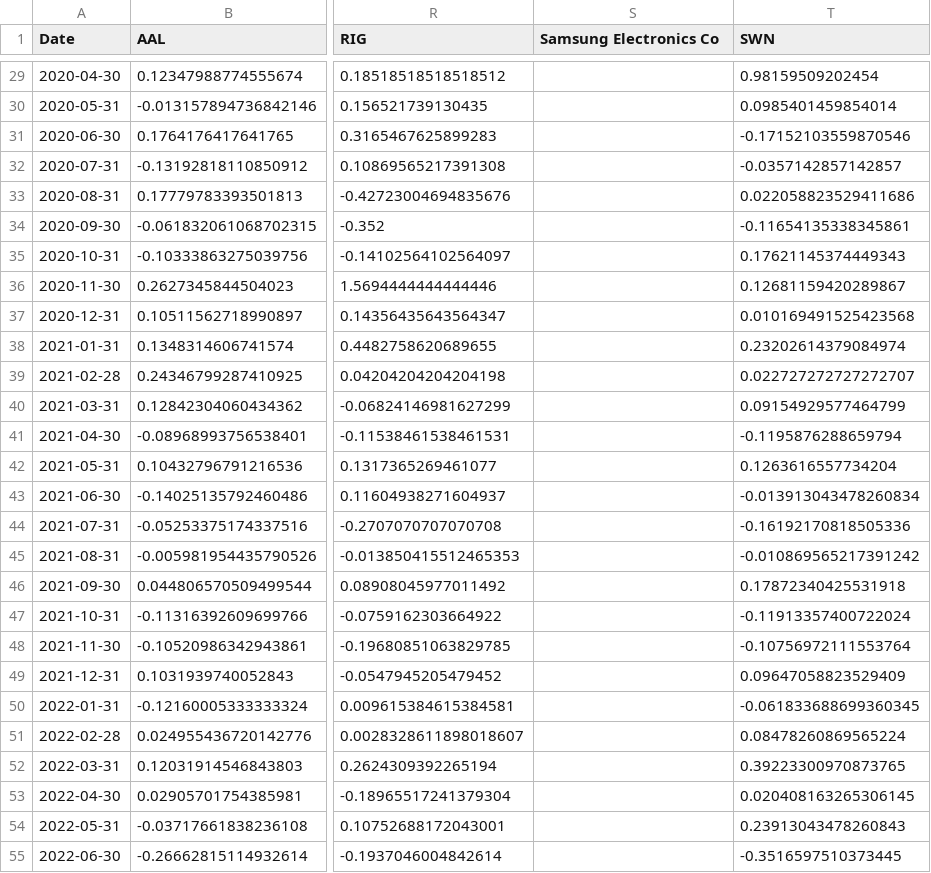
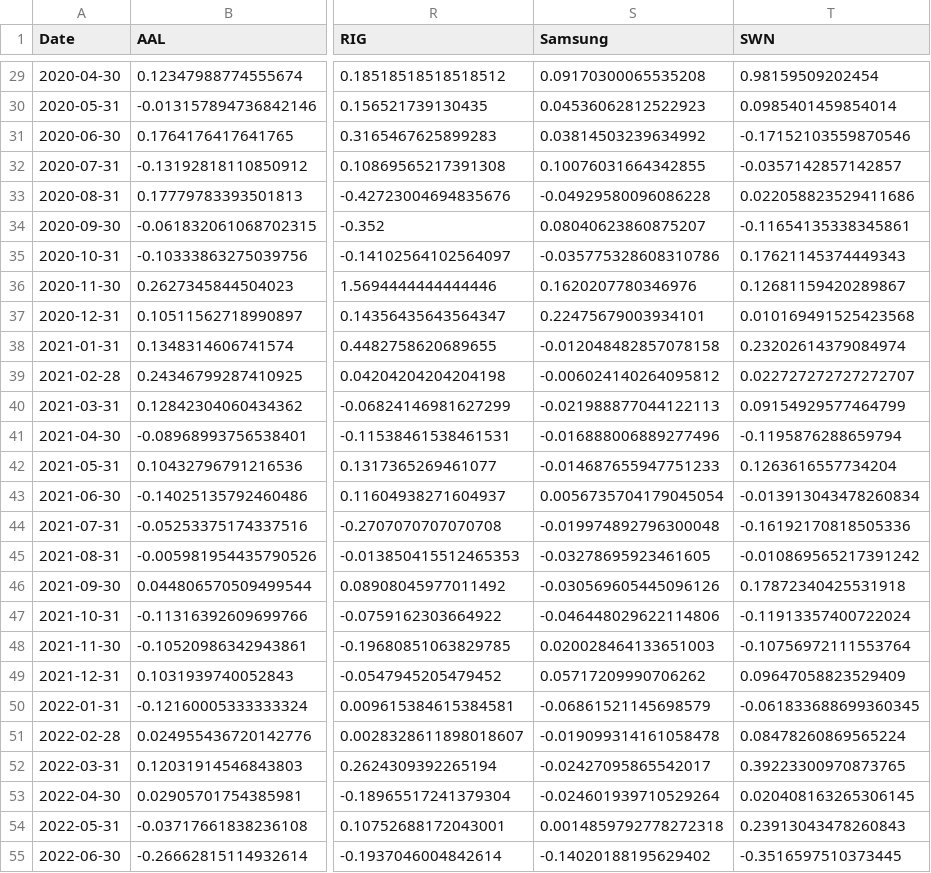
Before and after one commit to Soso2509/Evolutionary-AI_gruppe_gruppe9, a CSV file: Problem_2/monthly_returns_all_stocks.csv, drawn as a sheet; only a part is shown, gaps mark what is left out; the diff covers the shown part only; the diff names each change by its address in the sheet, - before the commit and + after, or states it on an @@ line.

```diff
--- a/Problem_2/monthly_returns_all_stocks.csv
+++ b/Problem_2/monthly_returns_all_stocks.csv
-S1: Samsung Electronics Co
+S1: Samsung
-S29 (Samsung): (empty)
+S29 (Samsung): 0.09170300065535208
-S30 (Samsung): (empty)
+S30 (Samsung): 0.04536062812522923
-S31 (Samsung): (empty)
+S31 (Samsung): 0.03814503239634992
-S32 (Samsung): (empty)
+S32 (Samsung): 0.10076031664342855
-S33 (Samsung): (empty)
+S33 (Samsung): -0.04929580096086228
-S34 (Samsung): (empty)
+S34 (Samsung): 0.08040623860875207
-S35 (Samsung): (empty)
+S35 (Samsung): -0.035775328608310786
-S36 (Samsung): (empty)
+S36 (Samsung): 0.1620207780346976
-S37 (Samsung): (empty)
+S37 (Samsung): 0.22475679003934101
-S38 (Samsung): (empty)
+S38 (Samsung): -0.012048482857078158
-S39 (Samsung): (empty)
+S39 (Samsung): -0.006024140264095812
-S40 (Samsung): (empty)
+S40 (Samsung): -0.021988877044122113
-S41 (Samsung): (empty)
+S41 (Samsung): -0.016888006889277496
-S42 (Samsung): (empty)
+S42 (Samsung): -0.014687655947751233
-S43 (Samsung): (empty)
+S43 (Samsung): 0.0056735704179045054
-S44 (Samsung): (empty)
+S44 (Samsung): -0.019974892796300048
-S45 (Samsung): (empty)
+S45 (Samsung): -0.03278695923461605
-S46 (Samsung): (empty)
+S46 (Samsung): -0.030569605445096126
-S47 (Samsung): (empty)
+S47 (Samsung): -0.046448029622114806
-S48 (Samsung): (empty)
+S48 (Samsung): 0.020028464133651003
-S49 (Samsung): (empty)
+S49 (Samsung): 0.05717209990706262
-S50 (Samsung): (empty)
+S50 (Samsung): -0.06861521145698579
-S51 (Samsung): (empty)
+S51 (Samsung): -0.019099314161058478
-S52 (Samsung): (empty)
+S52 (Samsung): -0.02427095865542017
-S53 (Samsung): (empty)
+S53 (Samsung): -0.024601939710529264
-S54 (Samsung): (empty)
+S54 (Samsung): 0.0014859792778272318
-S55 (Samsung): (empty)
+S55 (Samsung): -0.14020188195629402
```
Also changed, not shown: 13 removed rows and 33 edited cells elsewhere in this file.
